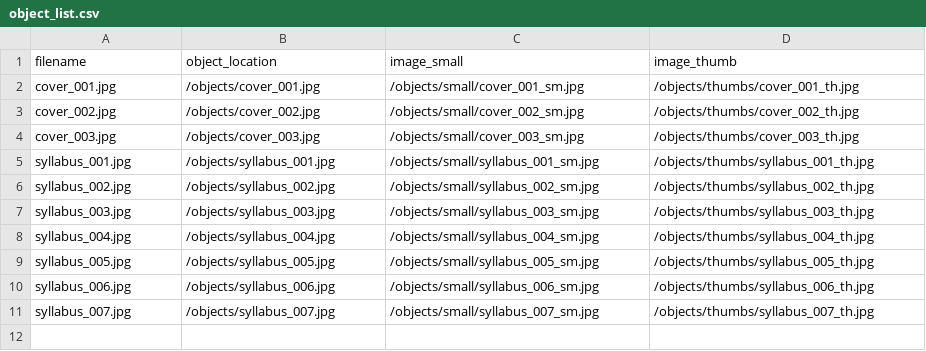
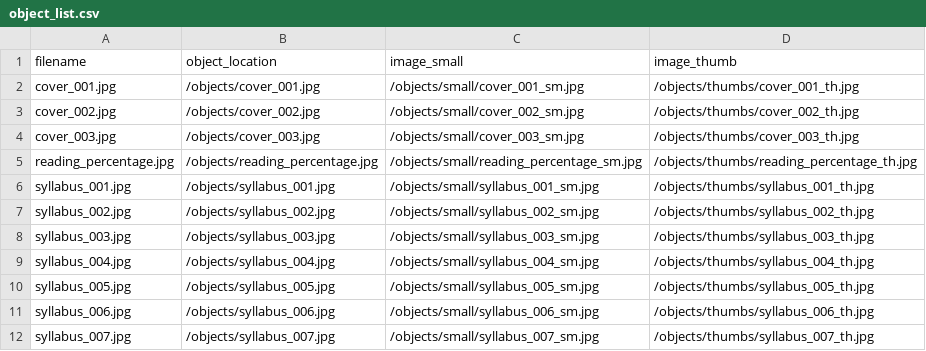
Before and after one commit to ALoptrader/rlg1000_history_demo, a CSV file: objects/object_list.csv, drawn as a sheet; the diff names each change by its address in the sheet, - before the commit and + after, or states it on an @@ line.

```diff
--- a/objects/object_list.csv
+++ b/objects/object_list.csv
+row 5: reading_percentage.jpg | /objects/reading_percentage.jpg | /objects/small/reading_percentage_sm.jpg | /objects/thumbs/reading_percentage_th.jpg
```
Also changed, not shown: _data/rlg1000-metadata.csv, 3 other files.
